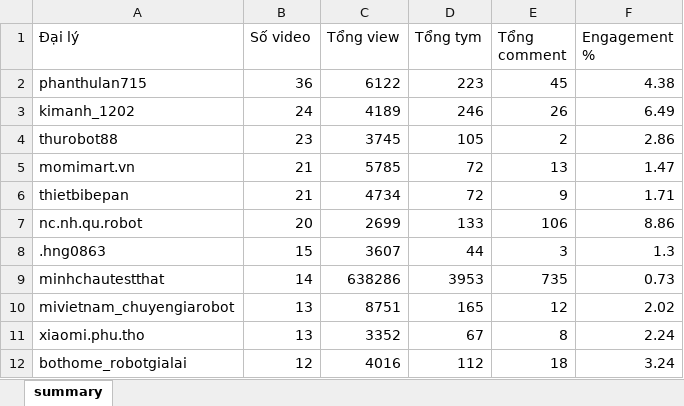
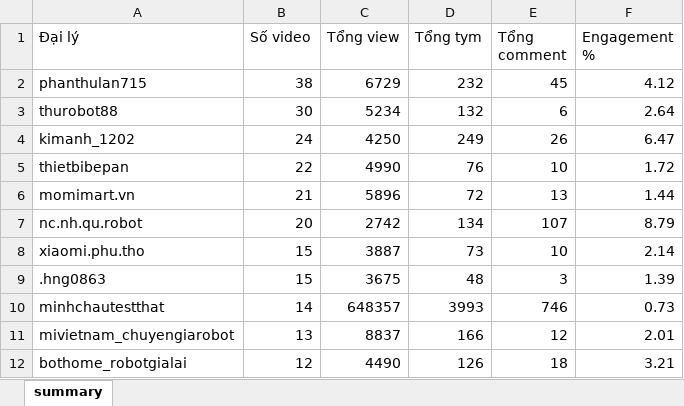
Before and after one commit to tuananh-din/tiktok-dealer-tracker, an Excel workbook: output/qrevo-summary.xlsx, sheet summary, drawn as a sheet; only a part is shown; values as stored, in another font and other column widths than the file's, no borders; removed rows and columns are numbered as before the commit, all else as after; the diff covers the shown part only; the diff names each change by its address in the sheet, - before the commit and + after, or states it on an @@ line.

```diff
--- a/output/qrevo-summary.xlsx (sheet summary)
+++ b/output/qrevo-summary.xlsx (sheet summary)
-B2 (Số video): 36
+B2 (Số video): 38
-C2 (Tổng view): 6122
+C2 (Tổng view): 6729
-D2 (Tổng tym): 223
+D2 (Tổng tym): 232
-F2 (Engagement %): 4.38
+F2 (Engagement %): 4.12
+row 3: thurobot88 | 30 | 5234 | 132 | 6 | 2.64
-C4 (Tổng view): 4189
+C4 (Tổng view): 4250
-D4 (Tổng tym): 246
+D4 (Tổng tym): 249
-F4 (Engagement %): 6.49
+F4 (Engagement %): 6.47
-row 4: thurobot88 | 23 | 3745 | 105 | 2 | 2.86
+row 5: thietbibepan | 22 | 4990 | 76 | 10 | 1.72
-C6 (Tổng view): 5785
+C6 (Tổng view): 5896
-F6 (Engagement %): 1.47
+F6 (Engagement %): 1.44
-row 6: thietbibepan | 21 | 4734 | 72 | 9 | 1.71
-C7 (Tổng view): 2699
+C7 (Tổng view): 2742
-D7 (Tổng tym): 133
+D7 (Tổng tym): 134
-E7 (Tổng comment): 106
+E7 (Tổng comment): 107
-F7 (Engagement %): 8.86
+F7 (Engagement %): 8.79
+row 8: xiaomi.phu.tho | 15 | 3887 | 73 | 10 | 2.14
-C9 (Tổng view): 3607
+C9 (Tổng view): 3675
-D9 (Tổng tym): 44
+D9 (Tổng tym): 48
-F9 (Engagement %): 1.3
+F9 (Engagement %): 1.39
-C10 (Tổng view): 638286
+C10 (Tổng view): 648357
-D10 (Tổng tym): 3953
+D10 (Tổng tym): 3993
-E10 (Tổng comment): 735
+E10 (Tổng comment): 746
-C11 (Tổng view): 8751
+C11 (Tổng view): 8837
-D11 (Tổng tym): 165
+D11 (Tổng tym): 166
-F11 (Engagement %): 2.02
+F11 (Engagement %): 2.01
-row 11: xiaomi.phu.tho | 13 | 3352 | 67 | 8 | 2.24
-C12 (Tổng view): 4016
+C12 (Tổng view): 4490
-D12 (Tổng tym): 112
+D12 (Tổng tym): 126
-F12 (Engagement %): 3.24
+F12 (Engagement %): 3.21
```
Also changed, not shown: 1 added row, 1 removed row and 62 edited cells elsewhere in this sheet, output/qrevo-videos.xlsx, 6 other files.
